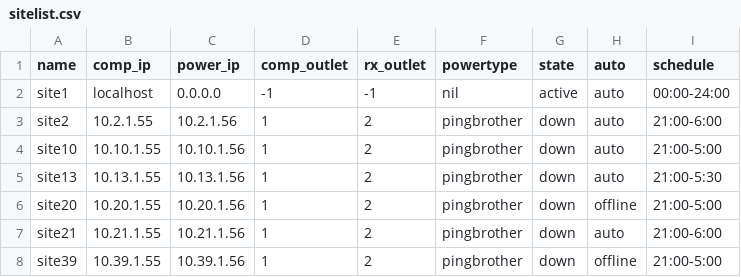
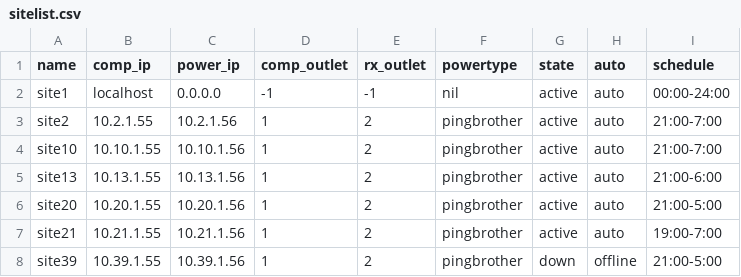
Before and after one commit to QRAAT/QRAAT, a CSV file: etc/sitelist.csv, drawn as a sheet.

Commit message:
Schedule change
These are Marcel's changes.

```diff
--- a/etc/sitelist.csv
+++ b/etc/sitelist.csv
@@ -2,7 +2,7 @@ name,comp_ip,power_ip,comp_outlet,rx_outlet,powertype,state,auto,schedule
 site1,localhost,0.0.0.0,-1,-1,nil,active,auto,00:00-24:00
-site2,10.2.1.55,10.2.1.56,1,2,pingbrother,down,auto,21:00-6:00
-site10,10.10.1.55,10.10.1.56,1,2,pingbrother,down,auto,21:00-5:00
-site13,10.13.1.55,10.13.1.56,1,2,pingbrother,down,auto,21:00-5:30
-site20,10.20.1.55,10.20.1.56,1,2,pingbrother,down,offline,21:00-5:00
-site21,10.21.1.55,10.21.1.56,1,2,pingbrother,down,auto,21:00-6:00
+site2,10.2.1.55,10.2.1.56,1,2,pingbrother,active,auto,21:00-7:00
+site10,10.10.1.55,10.10.1.56,1,2,pingbrother,active,auto,21:00-7:00
+site13,10.13.1.55,10.13.1.56,1,2,pingbrother,active,auto,21:00-6:00
+site20,10.20.1.55,10.20.1.56,1,2,pingbrother,active,auto,21:00-5:00
+site21,10.21.1.55,10.21.1.56,1,2,pingbrother,active,auto,19:00-7:00
 site39,10.39.1.55,10.39.1.56,1,2,pingbrother,down,offline,21:00-5:00
```
Also changed, not shown: 1 other file.
